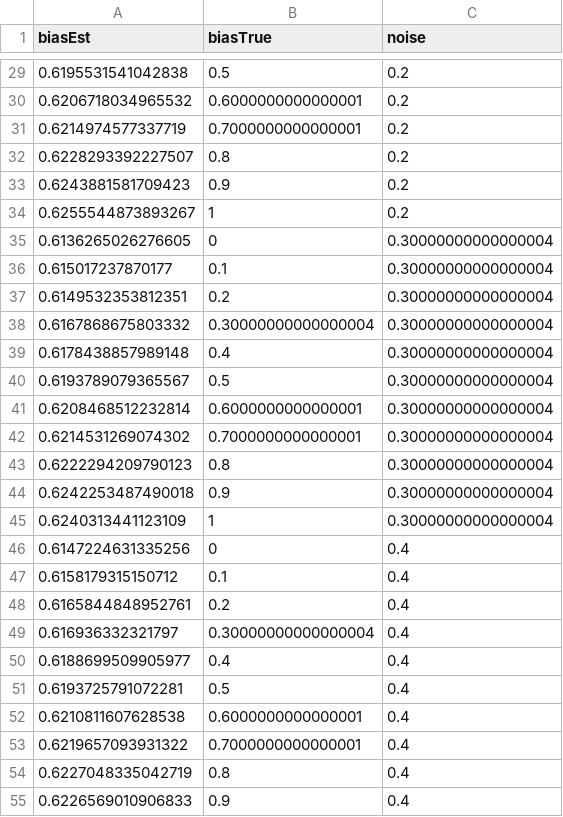
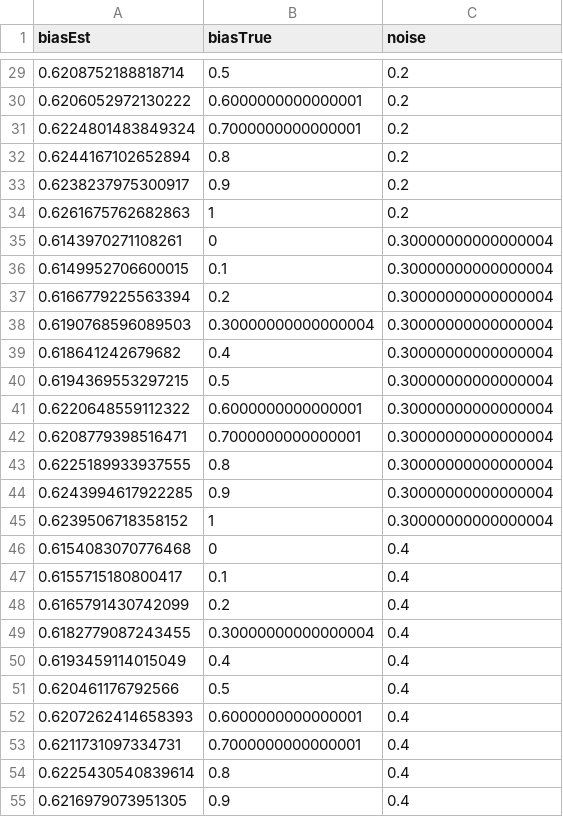
Before and after one commit to julifurjes/ACM_pf2, a CSV file: simdata/W3_recoverydf_simple.csv, drawn as a sheet; only a part is shown, gaps mark what is left out; the diff covers the shown part only.

```diff
--- a/simdata/W3_recoverydf_simple.csv
+++ b/simdata/W3_recoverydf_simple.csv
@@ -29,27 +29,27 @@ biasEst,biasTrue,noise
-0.6195531541042838,0.5,0.2
-0.6206718034965532,0.6000000000000001,0.2
-0.6214974577337719,0.7000000000000001,0.2
-0.6228293392227507,0.8,0.2
-0.6243881581709423,0.9,0.2
-0.6255544873893267,1,0.2
-0.6136265026276605,0,0.30000000000000004
-0.615017237870177,0.1,0.30000000000000004
-0.6149532353812351,0.2,0.30000000000000004
-0.6167868675803332,0.30000000000000004,0.30000000000000004
-0.6178438857989148,0.4,0.30000000000000004
-0.6193789079365567,0.5,0.30000000000000004
-0.6208468512232814,0.6000000000000001,0.30000000000000004
-0.6214531269074302,0.7000000000000001,0.30000000000000004
-0.6222294209790123,0.8,0.30000000000000004
-0.6242253487490018,0.9,0.30000000000000004
-0.6240313441123109,1,0.30000000000000004
-0.6147224631335256,0,0.4
-0.6158179315150712,0.1,0.4
-0.6165844848952761,0.2,0.4
-0.616936332321797,0.30000000000000004,0.4
-0.6188699509905977,0.4,0.4
-0.6193725791072281,0.5,0.4
-0.6210811607628538,0.6000000000000001,0.4
-0.6219657093931322,0.7000000000000001,0.4
-0.6227048335042719,0.8,0.4
-0.6226569010906833,0.9,0.4
+0.6208752188818714,0.5,0.2
+0.6206052972130222,0.6000000000000001,0.2
+0.6224801483849324,0.7000000000000001,0.2
+0.6244167102652894,0.8,0.2
+0.6238237975300917,0.9,0.2
+0.6261675762682863,1,0.2
+0.6143970271108261,0,0.30000000000000004
+0.6149952706600015,0.1,0.30000000000000004
+0.6166779225563394,0.2,0.30000000000000004
+0.6190768596089503,0.30000000000000004,0.30000000000000004
+0.618641242679682,0.4,0.30000000000000004
+0.6194369553297215,0.5,0.30000000000000004
+0.6220648559112322,0.6000000000000001,0.30000000000000004
+0.6208779398516471,0.7000000000000001,0.30000000000000004
+0.6225189933937555,0.8,0.30000000000000004
+0.6243994617922285,0.9,0.30000000000000004
+0.6239506718358152,1,0.30000000000000004
+0.6154083070776468,0,0.4
+0.6155715180800417,0.1,0.4
+0.6165791430742099,0.2,0.4
+0.6182779087243455,0.30000000000000004,0.4
+0.6193459114015049,0.4,0.4
+0.620461176792566,0.5,0.4
+0.6207262414658393,0.6000000000000001,0.4
+0.6211731097334731,0.7000000000000001,0.4
+0.6225430540839614,0.8,0.4
+0.6216979073951305,0.9,0.4
```
Also changed, not shown: 39 edited cells elsewhere in this file, 4 other files.
